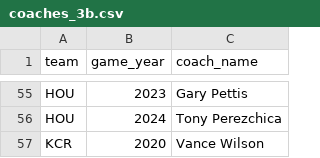
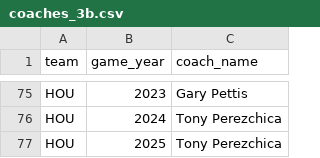
Before and after one commit to bp3000bp/MLBDecisionReport, a CSV file: data/reference/coaches_3b.csv, drawn as a sheet; only a part is shown, gaps mark what is left out; the shorter side is filled out with more unchanged rows; the diff covers the shown part only; the diff names each change by its address in the sheet, - before the commit and + after, or states it on an @@ line.

```diff
--- a/data/reference/coaches_3b.csv
+++ b/data/reference/coaches_3b.csv
+row 77: HOU | 2025 | Tony Perezchica
```
Also changed, not shown: 59 added rows elsewhere in this file, 57 other files.
